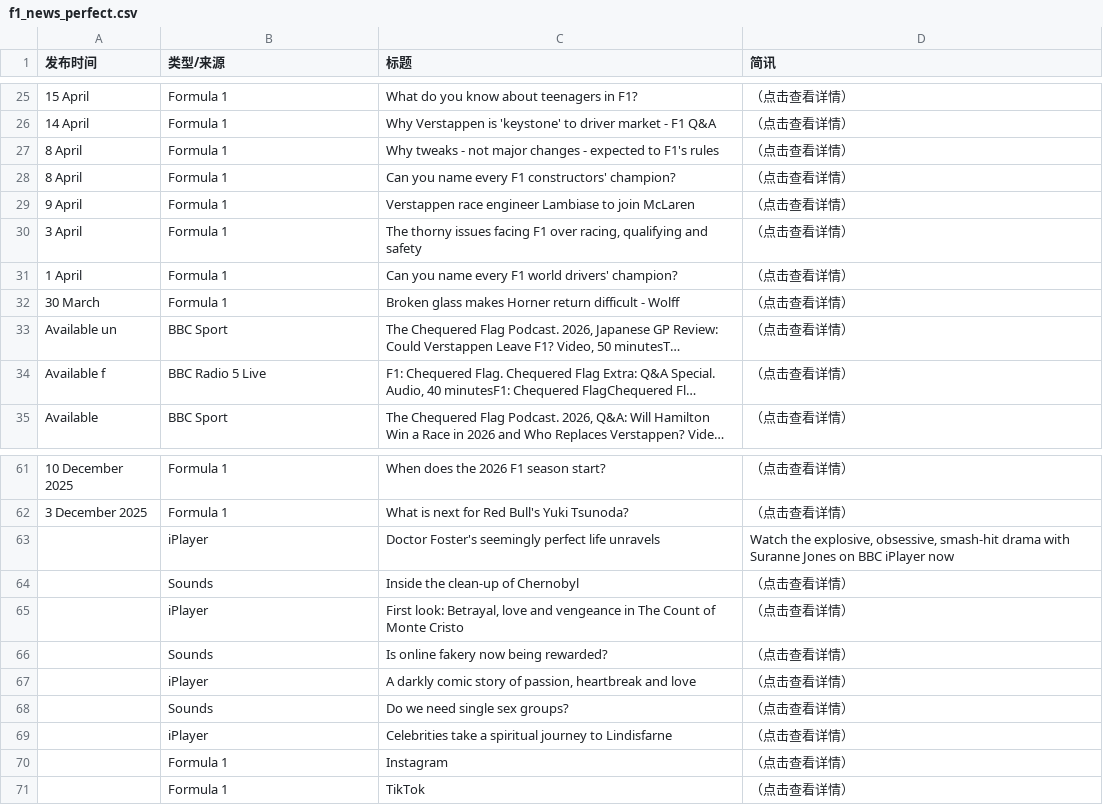
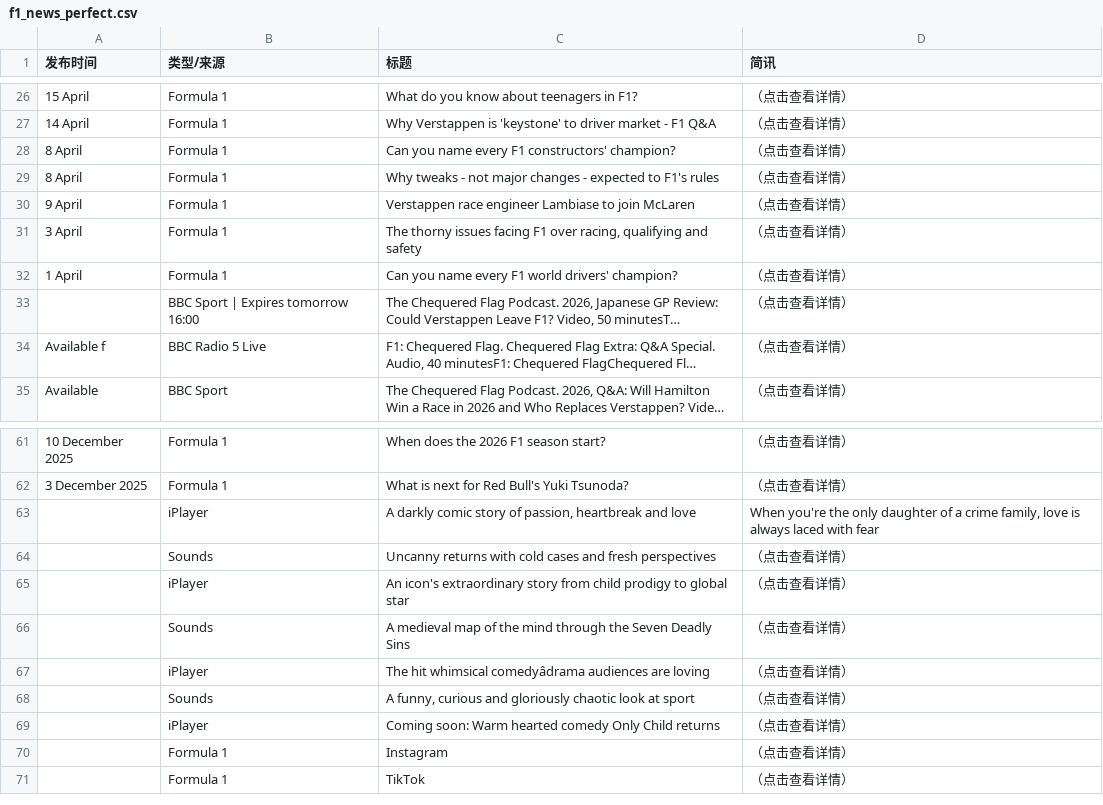
Before and after one commit to 202704948-design/bbc-f1-scraper, a CSV file: f1_news_perfect.csv, drawn as a sheet; only a part is shown, gaps mark what is left out; long unchanged cells end in …; removed rows and columns are numbered as before the commit, all else as after; the diff covers the shown part only; the diff names each change by its address in the sheet, - before the commit and + after, or states it on an @@ line.

```diff
--- a/f1_news_perfect.csv
+++ b/f1_news_perfect.csv
-row 32: 30 March | Formula 1 | Broken glass makes Horner return difficult - Wolff | （点击查看详情）
-A33 (发布时间): Available un
+A33 (发布时间): (empty)
-B33 (类型/来源): BBC Sport
+B33 (类型/来源): BBC Sport | Expires tomorrow 16:00
-C63 (标题): Doctor Foster's seemingly perfect life unravels
+C63 (标题): A darkly comic story of passion, heartbreak and love
-D63 (简讯): Watch the explosive, obsessive, smash-hit drama with Suranne Jones on BBC iPlayer now
+D63 (简讯): When you're the only daughter of a crime family, love is always laced with fear
-C64 (标题): Inside the clean-up of Chernobyl
+C64 (标题): Uncanny returns with cold cases and fresh perspectives
-C65 (标题): First look: Betrayal, love and vengeance in The Count of Monte Cristo
+C65 (标题): An icon's extraordinary story from child prodigy to global star
-C66 (标题): Is online fakery now being rewarded?
+C66 (标题): A medieval map of the mind through the Seven Deadly Sins
-C67 (标题): A darkly comic story of passion, heartbreak and love
+C67 (标题): The hit whimsical comedyâdrama audiences are loving
-C68 (标题): Do we need single sex groups?
+C68 (标题): A funny, curious and gloriously chaotic look at sport
-C69 (标题): Celebrities take a spiritual journey to Lindisfarne
+C69 (标题): Coming soon: Warm hearted comedy Only Child returns
```
Also changed, not shown: 2 added rows, 1 removed row and 14 edited cells elsewhere in this file.
